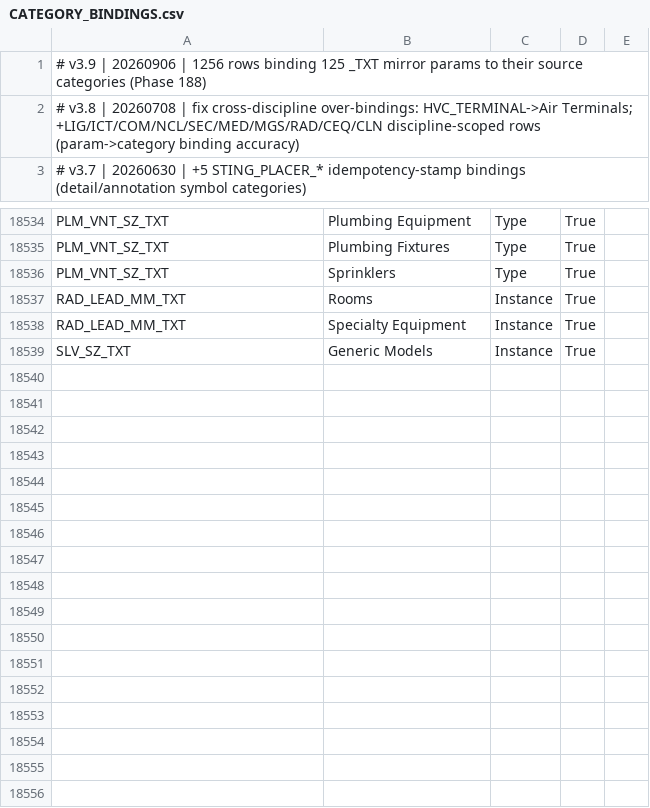
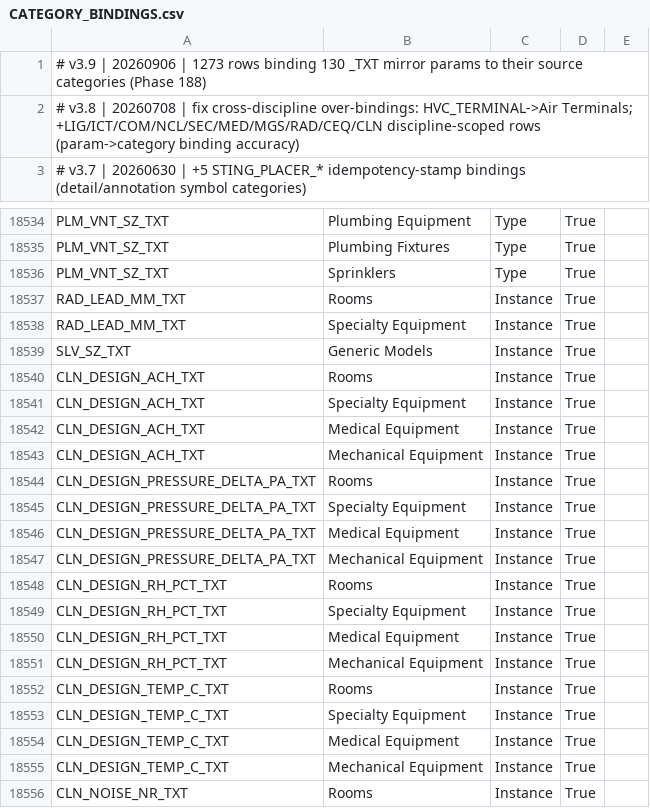
Before and after one commit to beckykyomugisha/STINGTOOLS, a CSV file: StingTools/Data/CATEGORY_BINDINGS.csv, drawn as a sheet; only a part is shown, gaps mark what is left out.

Commit message:
Mirror the five clinical parameters their labels were reading directly
LabelParamTypeValidator states the rule: "every parameter referenced by a
label/calculated-value template must be TEXT, because Revit label formulas
cannot use YESNO parameters as the condition of if(...)". Five clinical
parameters broke it -- CLN_DESIGN_ACH_INT, CLN_DESIGN_PRESSURE_DELTA_PA_INT,
CLN_DESIGN_RH_PCT_INT, CLN_DESIGN_TEMP_C_DBL and CLN_NOISE_NR_NR -- each
referenced by a label while stored as INTEGER or NUMBER.

They were already native-typed before Phase 188, so nothing converted them,
and transform_mr_params.py only mirrored what it converted. A parameter that
arrived correctly typed fell through both rules and kept its label pointing
straight at a number. Phase 188 did not cause this; it is the change that
should have closed it.

The transform now also mirrors any already-native parameter a LABEL
references, reading LABEL_DEFINITIONS.json rather than carrying a list --
the same reason the COBie exclusion is read from CobieFieldMap.cs. Five
mirrors, five labels remapped, seventeen binding rows.

_BOOL is deliberately out of scope here. fix_label_definitions.py leaves
those alone by design, so mirroring them would produce mirrors nothing
points at. Fourteen label-referenced _BOOL parameters remain YESNO and, by
the rule quoted above, are broken -- Phase 188's rule 1 converted them from
TEXT without checking whether a label referenced them, and the same commit
removed the AutoFixSourceFile that used to convert them back. That needs a
decision about which of the two conventions wins, not a quiet fix here.

Also adds _DBL to both suffix tables. It was missing from each, which is
why CLN_DESIGN_TEMP_C_DBL got a mirror on the first pass but no remapped
label -- the transform could name the mirror and the remapper could not.

And makes sync_csv_from_txt.py genuinely idempotent. Its header carried the
run's delta, so it read "+5 mirror params" on one run and "+0" on the next
and the file changed every time it was regenerated. Replacing the header
rather than stacking it fixed half the problem; the header now states the
file's row count, and what the run did is printed to the console where a
per-run figure belongs. All four scripts verified stable across two runs.

Verified: zero label references to a non-TEXT parameter outside _BOOL, zero
label references with no definition at all, plugin builds 0/0, Tags tests
307 passed, KUT document gate 80 assertions, LOD overlay in sync.

```diff
--- a/StingTools/Data/CATEGORY_BINDINGS.csv
+++ b/StingTools/Data/CATEGORY_BINDINGS.csv
@@ -1,2 +1,2 @@
-# v3.9 | 20260906 | 1256 rows binding 125 _TXT mirror params to their source categories (Phase 188)
+# v3.9 | 20260906 | 1273 rows binding 130 _TXT mirror params to their source categories (Phase 188)
 # v3.8 | 20260708 | fix cross-discipline over-bindings: HVC_TERMINAL->Air Terminals; +LIG/ICT/COM/NCL/SEC/MED/MGS/RAD/CEQ/CLN discipline-scoped rows (param->category binding accuracy)
@@ -18539 +18539,18 @@ RAD_LEAD_MM_TXT,Specialty Equipment,Instance,True
 SLV_SZ_TXT,Generic Models,Instance,True
+CLN_DESIGN_ACH_TXT,Rooms,Instance,True
+CLN_DESIGN_ACH_TXT,Specialty Equipment,Instance,True
+CLN_DESIGN_ACH_TXT,Medical Equipment,Instance,True
+CLN_DESIGN_ACH_TXT,Mechanical Equipment,Instance,True
+CLN_DESIGN_PRESSURE_DELTA_PA_TXT,Rooms,Instance,True
+CLN_DESIGN_PRESSURE_DELTA_PA_TXT,Specialty Equipment,Instance,True
+CLN_DESIGN_PRESSURE_DELTA_PA_TXT,Medical Equipment,Instance,True
+CLN_DESIGN_PRESSURE_DELTA_PA_TXT,Mechanical Equipment,Instance,True
+CLN_DESIGN_RH_PCT_TXT,Rooms,Instance,True
+CLN_DESIGN_RH_PCT_TXT,Specialty Equipment,Instance,True
+CLN_DESIGN_RH_PCT_TXT,Medical Equipment,Instance,True
+CLN_DESIGN_RH_PCT_TXT,Mechanical Equipment,Instance,True
+CLN_DESIGN_TEMP_C_TXT,Rooms,Instance,True
+CLN_DESIGN_TEMP_C_TXT,Specialty Equipment,Instance,True
+CLN_DESIGN_TEMP_C_TXT,Medical Equipment,Instance,True
+CLN_DESIGN_TEMP_C_TXT,Mechanical Equipment,Instance,True
+CLN_NOISE_NR_TXT,Rooms,Instance,True
```
Also changed, not shown: StingTools/Data/MR_PARAMETERS.csv, 5 other files.
